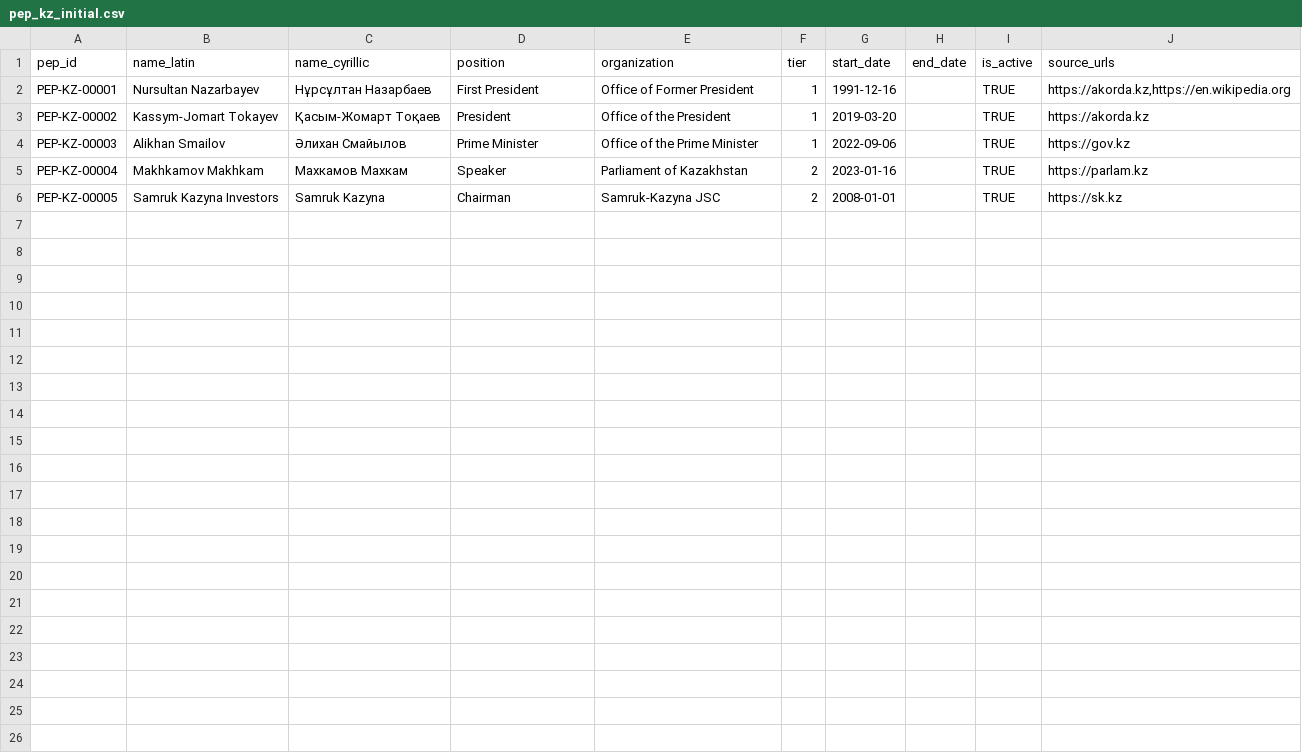
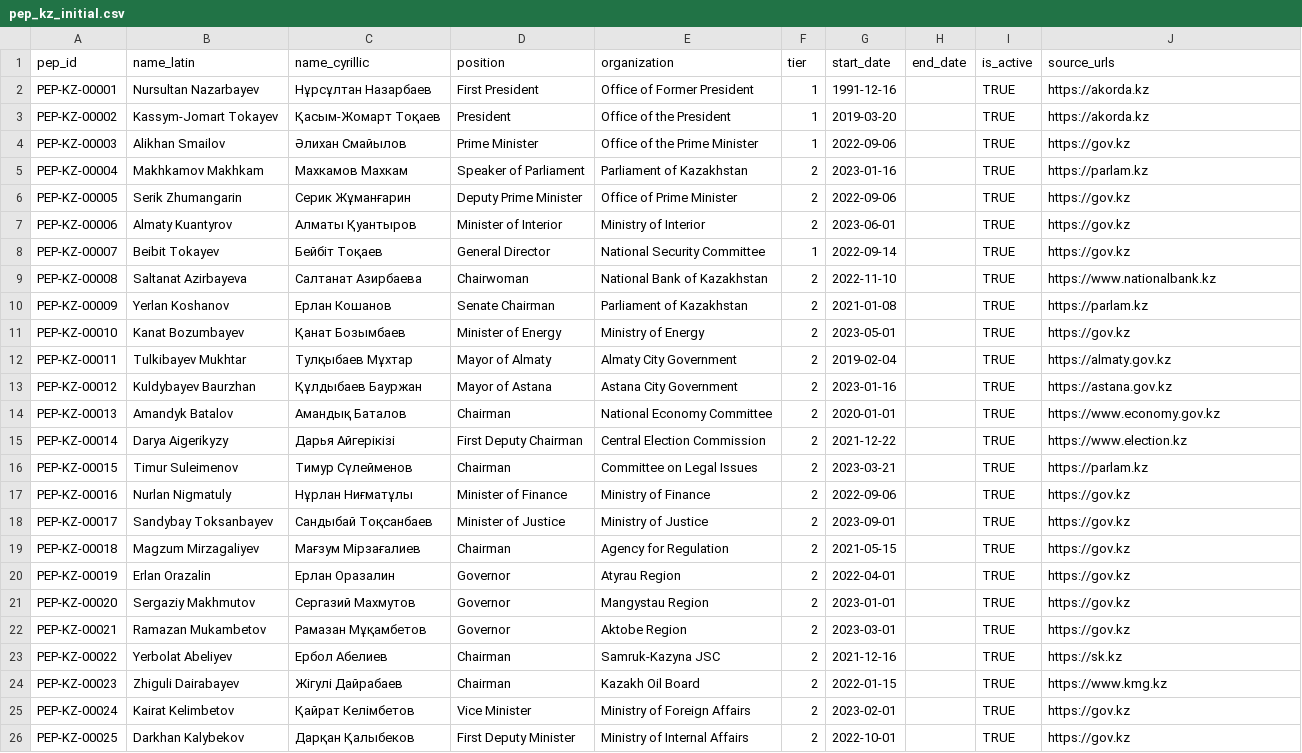
Before and after one commit to Zhangir-A/Bloomberg-Compliance-App, a CSV file: data/pep_kz_initial.csv, drawn as a sheet; the diff names each change by its address in the sheet, - before the commit and + after, or states it on an @@ line.

```diff
--- a/data/pep_kz_initial.csv
+++ b/data/pep_kz_initial.csv
-J2 (source_urls): https://akorda.kz,https://en.wikipedia.org
+J2 (source_urls): https://akorda.kz
-D5 (position): Speaker
+D5 (position): Speaker of Parliament
-B6 (name_latin): Samruk Kazyna Investors
+B6 (name_latin): Serik Zhumangarin
-C6 (name_cyrillic): Samruk Kazyna
+C6 (name_cyrillic): Серик Жұманғарин
-D6 (position): Chairman
+D6 (position): Deputy Prime Minister
-E6 (organization): Samruk-Kazyna JSC
+E6 (organization): Office of Prime Minister
-G6 (start_date): 2008-01-01
+G6 (start_date): 2022-09-06
-J6 (source_urls): https://sk.kz
+J6 (source_urls): https://gov.kz
+row 7: PEP-KZ-00006 | Almaty Kuantyrov | Алматы Қуантыров | Minister of Interior | Ministry of Interior | 2 | 2023-06-01 |  | TRUE | https://gov.kz
+row 8: PEP-KZ-00007 | Beibit Tokayev | Бейбіт Тоқаев | General Director | National Security Committee | 1 | 2022-09-14 |  | TRUE | https://gov.kz
+row 9: PEP-KZ-00008 | Saltanat Azirbayeva | Салтанат Азирбаева | Chairwoman | National Bank of Kazakhstan | 2 | 2022-11-10 |  | TRUE | https://www.nationalbank.kz
+row 10: PEP-KZ-00009 | Yerlan Koshanov | Ерлан Кошанов | Senate Chairman | Parliament of Kazakhstan | 2 | 2021-01-08 |  | TRUE | https://parlam.kz
+row 11: PEP-KZ-00010 | Kanat Bozumbayev | Қанат Бозымбаев | Minister of Energy | Ministry of Energy | 2 | 2023-05-01 |  | TRUE | https://gov.kz
+row 12: PEP-KZ-00011 | Tulkibayev Mukhtar | Тулқыбаев Мұхтар | Mayor of Almaty | Almaty City Government | 2 | 2019-02-04 |  | TRUE | https://almaty.gov.kz
+row 13: PEP-KZ-00012 | Kuldybayev Baurzhan | Құлдыбаев Бауржан | Mayor of Astana | Astana City Government | 2 | 2023-01-16 |  | TRUE | https://astana.gov.kz
+row 14: PEP-KZ-00013 | Amandyk Batalov | Амандық Баталов | Chairman | National Economy Committee | 2 | 2020-01-01 |  | TRUE | https://www.economy.gov.kz
+row 15: PEP-KZ-00014 | Darya Aigerikyzy | Дарья Айгерікізі | First Deputy Chairman | Central Election Commission | 2 | 2021-12-22 |  | TRUE | https://www.election.kz
+row 16: PEP-KZ-00015 | Timur Suleimenov | Тимур Сүлейменов | Chairman | Committee on Legal Issues | 2 | 2023-03-21 |  | TRUE | https://parlam.kz
+row 17: PEP-KZ-00016 | Nurlan Nigmatuly | Нұрлан Ниғматұлы | Minister of Finance | Ministry of Finance | 2 | 2022-09-06 |  | TRUE | https://gov.kz
+row 18: PEP-KZ-00017 | Sandybay Toksanbayev | Сандыбай Тоқсанбаев | Minister of Justice | Ministry of Justice | 2 | 2023-09-01 |  | TRUE | https://gov.kz
+row 19: PEP-KZ-00018 | Magzum Mirzagaliyev | Мағзум Мірзағалиев | Chairman | Agency for Regulation | 2 | 2021-05-15 |  | TRUE | https://gov.kz
+row 20: PEP-KZ-00019 | Erlan Orazalin | Ерлан Оразалин | Governor | Atyrau Region | 2 | 2022-04-01 |  | TRUE | https://gov.kz
+row 21: PEP-KZ-00020 | Sergaziy Makhmutov | Сергазий Махмутов | Governor | Mangystau Region | 2 | 2023-01-01 |  | TRUE | https://gov.kz
+row 22: PEP-KZ-00021 | Ramazan Mukambetov | Рамазан Мұқамбетов | Governor | Aktobe Region | 2 | 2023-03-01 |  | TRUE | https://gov.kz
+row 23: PEP-KZ-00022 | Yerbolat Abeliyev | Ербол Абелиев | Chairman | Samruk-Kazyna JSC | 2 | 2021-12-16 |  | TRUE | https://sk.kz
+row 24: PEP-KZ-00023 | Zhiguli Dairabayev | Жігулі Дайрабаев | Chairman | Kazakh Oil Board | 2 | 2022-01-15 |  | TRUE | https://www.kmg.kz
+row 25: PEP-KZ-00024 | Kairat Kelimbetov | Қайрат Келімбетов | Vice Minister | Ministry of Foreign Affairs | 2 | 2023-02-01 |  | TRUE | https://gov.kz
+row 26: PEP-KZ-00025 | Darkhan Kalybekov | Дарқан Қалыбеков | First Deputy Minister | Ministry of Internal Affairs | 2 | 2022-10-01 |  | TRUE | https://gov.kz
```
Also changed, not shown: 1 other file.
